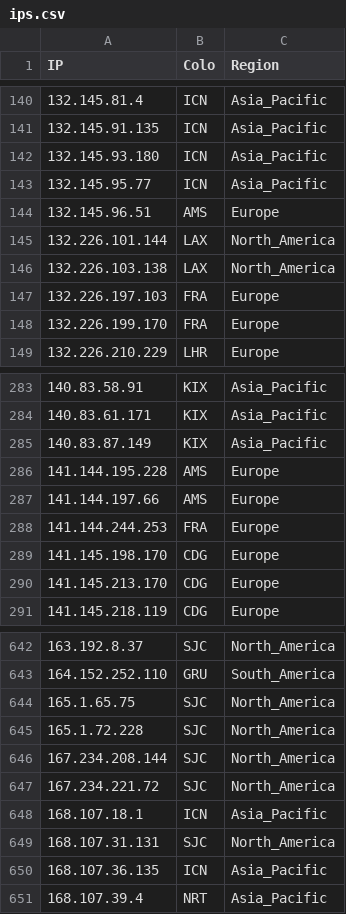
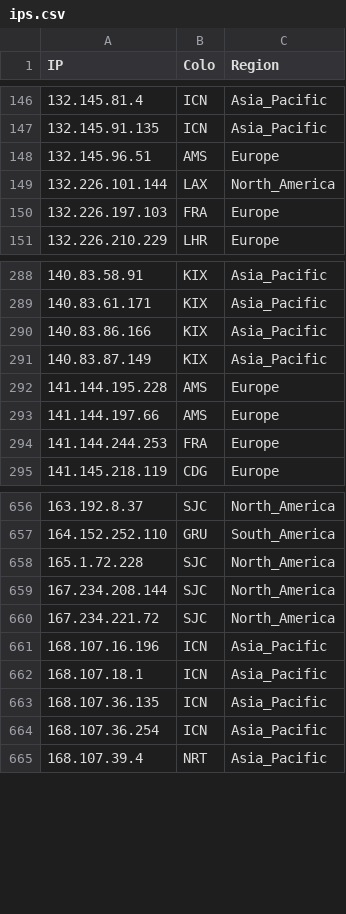
Before and after one commit to xiya-like/proxyip-tracker, a CSV file: result/ips.csv, drawn as a sheet; only a part is shown, gaps mark what is left out; removed rows and columns are numbered as before the commit, all else as after; the diff covers the shown part only; the diff names each change by its address in the sheet, - before the commit and + after, or states it on an @@ line.

```diff
--- a/result/ips.csv
+++ b/result/ips.csv
-row 142: 132.145.93.180 | ICN | Asia_Pacific
-row 143: 132.145.95.77 | ICN | Asia_Pacific
-row 146: 132.226.103.138 | LAX | North_America
-row 148: 132.226.199.170 | FRA | Europe
+row 290: 140.83.86.166 | KIX | Asia_Pacific
-row 289: 141.145.198.170 | CDG | Europe
-row 290: 141.145.213.170 | CDG | Europe
-row 644: 165.1.65.75 | SJC | North_America
+row 661: 168.107.16.196 | ICN | Asia_Pacific
-row 649: 168.107.31.131 | SJC | North_America
+row 664: 168.107.36.254 | ICN | Asia_Pacific
```
Also changed, not shown: 31 added rows, 16 removed rows and 18 edited cells elsewhere in this file, result/domains-ips.csv, result/tested-ips.csv.
